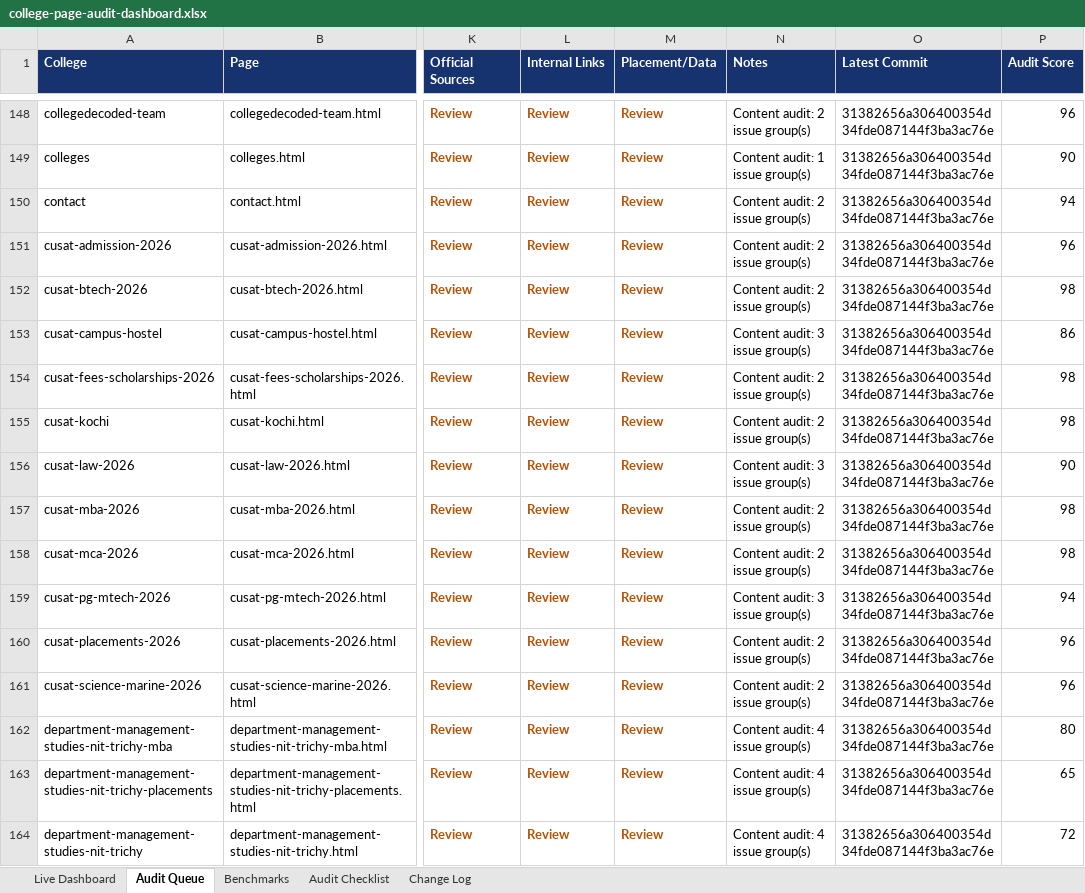
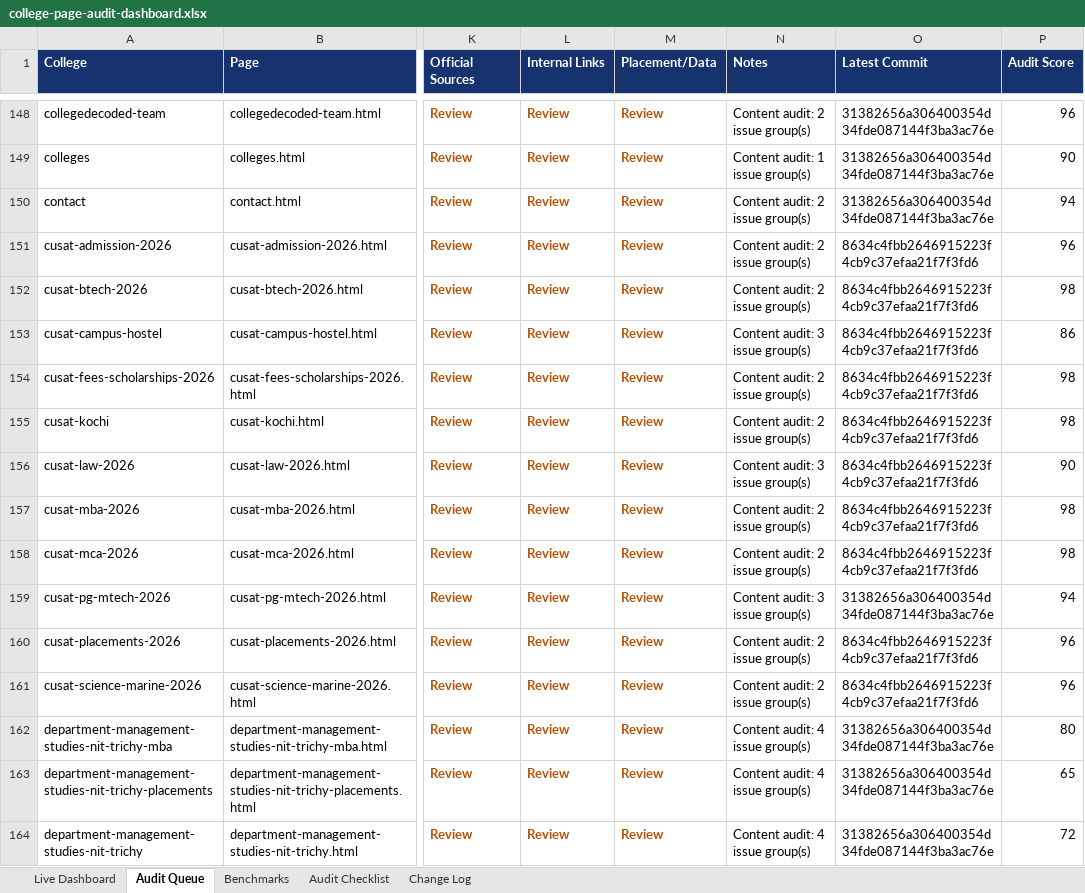
Before and after one commit to vai2110/mba-admission-portal, an Excel workbook: college-page-audit-dashboard.xlsx, sheet Audit Queue, drawn as a sheet; only a part is shown, gaps mark what is left out; values as stored, in another font and other column widths than the file's, no borders; table styles not drawn; the diff names each change by its address in the sheet, - before the commit and + after, or states it on an @@ line.

```diff
--- a/college-page-audit-dashboard.xlsx (sheet Audit Queue)
+++ b/college-page-audit-dashboard.xlsx (sheet Audit Queue)
-O151:O158 (Latest Commit): 31382656a306400354d34fde087144f3ba3ac76e
+O151:O158 (Latest Commit): 8634c4fbb2646915223f4cb9c37efaa21f7f3fd6
-O160:O161 (Latest Commit): 31382656a306400354d34fde087144f3ba3ac76e
+O160:O161 (Latest Commit): 8634c4fbb2646915223f4cb9c37efaa21f7f3fd6
```
Also changed, not shown: sheet Change Log, sheet Live Dashboard, college-production-tracker.xlsx, 1 other file.
